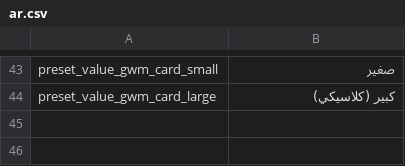
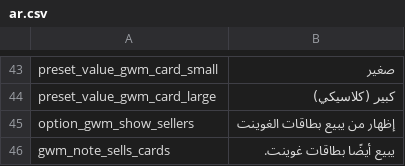
Before and after one commit to CredereNemo/witcher3-gwent-players-map, a CSV file: translations/ar.csv, drawn as a sheet; only a part is shown, gaps mark what is left out; the diff names each change by its address in the sheet, - before the commit and + after, or states it on an @@ line.

```diff
--- a/translations/ar.csv
+++ b/translations/ar.csv
+row 45: option_gwm_show_sellers | إظهار من يبيع بطاقات الغوينت
+row 46: gwm_note_sells_cards | يبيع أيضًا بطاقات غوينت.
```
Also changed, not shown: translations/cz.csv, translations/jp.csv, 37 other files.
